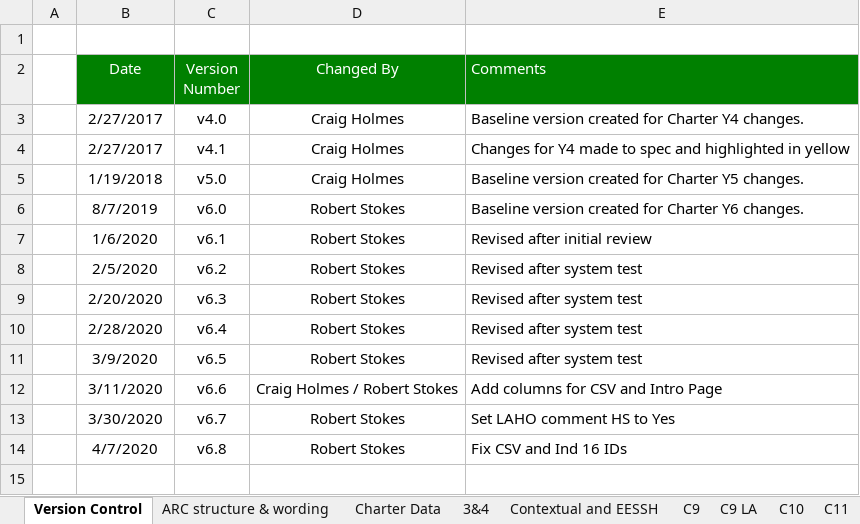
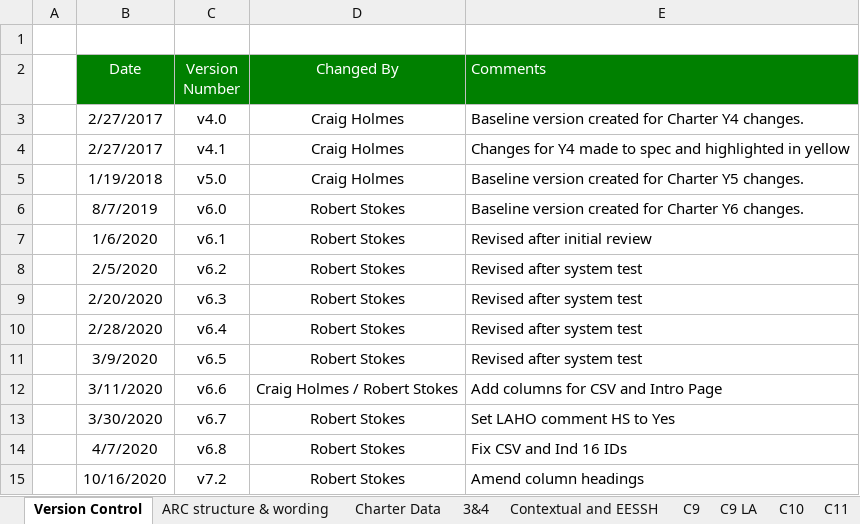
Before and after one commit to AlanFSlaterCompanyNet/ShrForms, an Excel workbook: specifications/charter/charter.xlsx, sheet Version Control, drawn as a sheet; values as stored, in another font and other column widths than the file's, no borders; the diff names each change by its address in the sheet, - before the commit and + after, or states it on an @@ line.

```diff
--- a/specifications/charter/charter.xlsx (sheet Version Control)
+++ b/specifications/charter/charter.xlsx (sheet Version Control)
+row 15:  | 10/16/2020 | v7.2 | Robert Stokes | Amend column headings
```
Also changed, not shown: sheet Charter Data, sheet Contextual and EESSH, specifications/fyfp/Business intelligence systems - System Development - BI Project - Finance Systems - FYFP Data Specification V6.7.xlsx, 9 other files.
